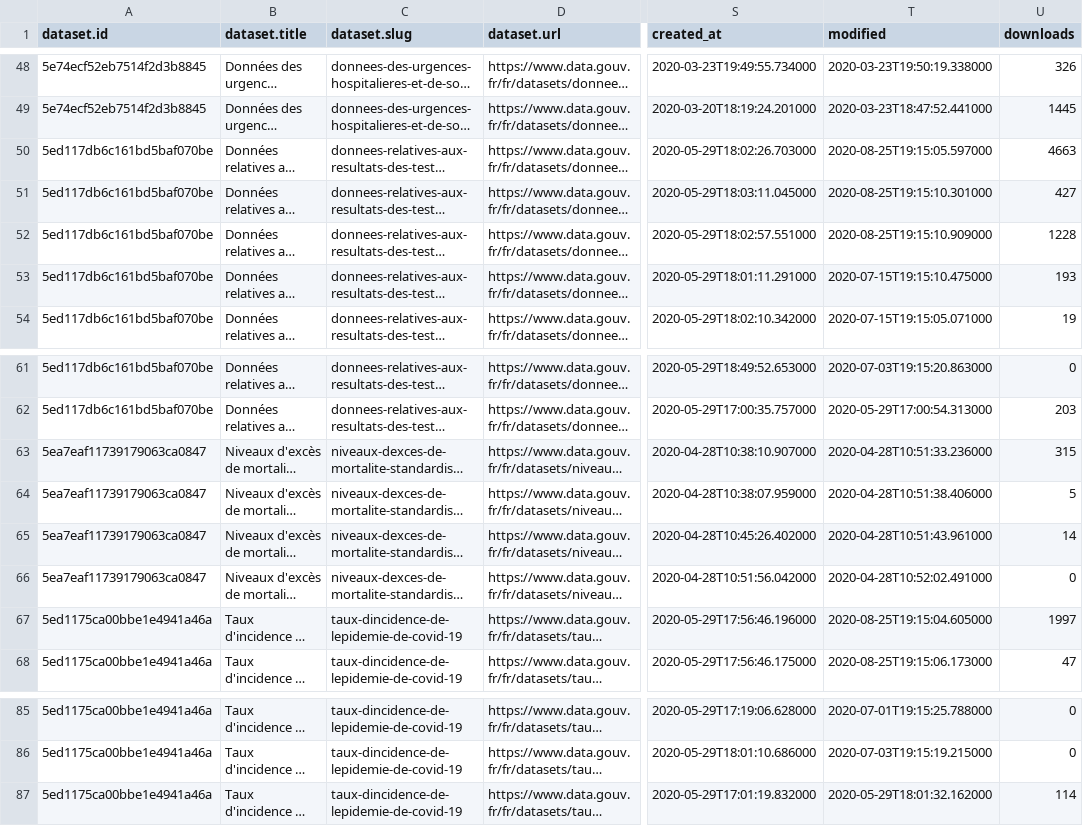
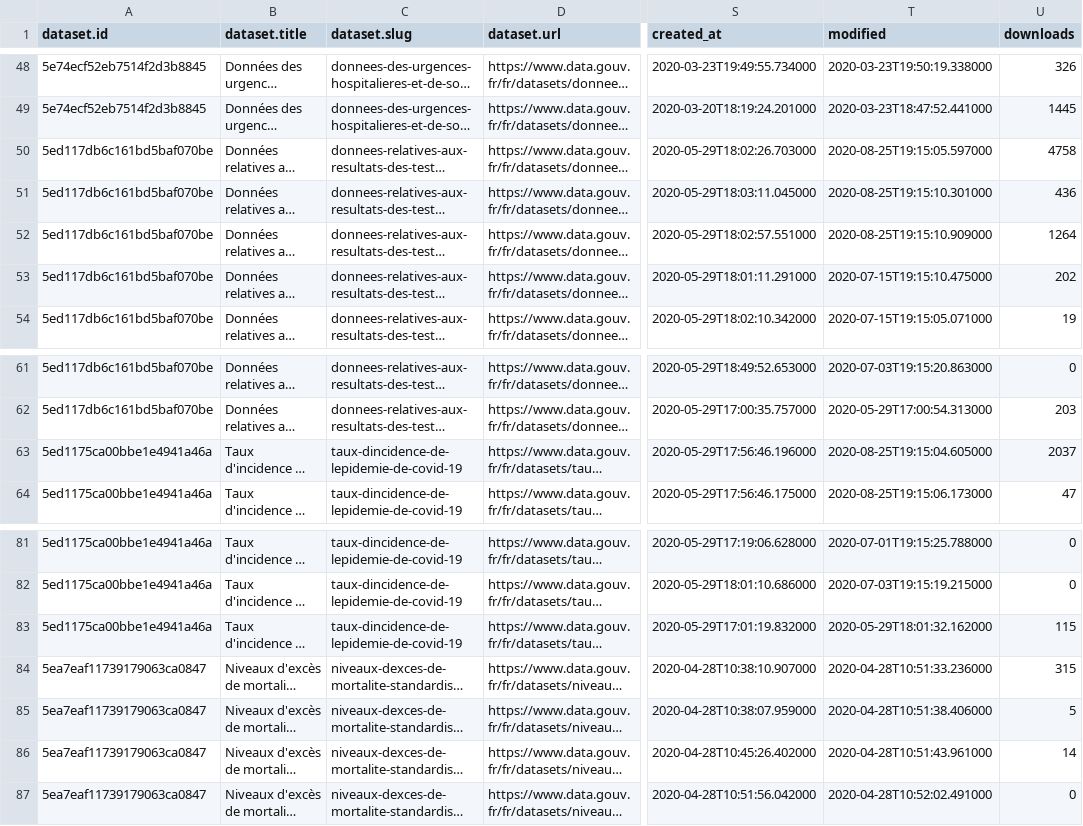
Before and after one commit to stepan-a/covid-19, a CSV file: data/france/metadata.csv, drawn as a sheet; only a part is shown, gaps mark what is left out; long unchanged cells end in …; addresses are those after the commit; the diff covers the shown part only; the diff names each change by its address in the sheet, - before the commit and + after, or states it on an @@ line.

```diff
--- a/data/france/metadata.csv
+++ b/data/france/metadata.csv
-U50 (downloads): 4663
+U50 (downloads): 4758
-U51 (downloads): 427
+U51 (downloads): 436
-U52 (downloads): 1228
+U52 (downloads): 1264
-U53 (downloads): 193
+U53 (downloads): 202
-U63 (downloads): 1997
+U63 (downloads): 2037
-U83 (downloads): 114
+U83 (downloads): 115
@@ row 63 moved to row 84: 5ea7eaf11739179063ca0847 @@
@@ row 64 moved to row 85: 5ea7eaf11739179063ca0847 @@
@@ row 65 moved to row 86: 5ea7eaf11739179063ca0847 @@
@@ row 66 moved to row 87: 5ea7eaf11739179063ca0847 @@
```
Also changed, not shown: 4 added rows, 4 removed rows and 8 edited cells elsewhere in this file, 29 other files.
